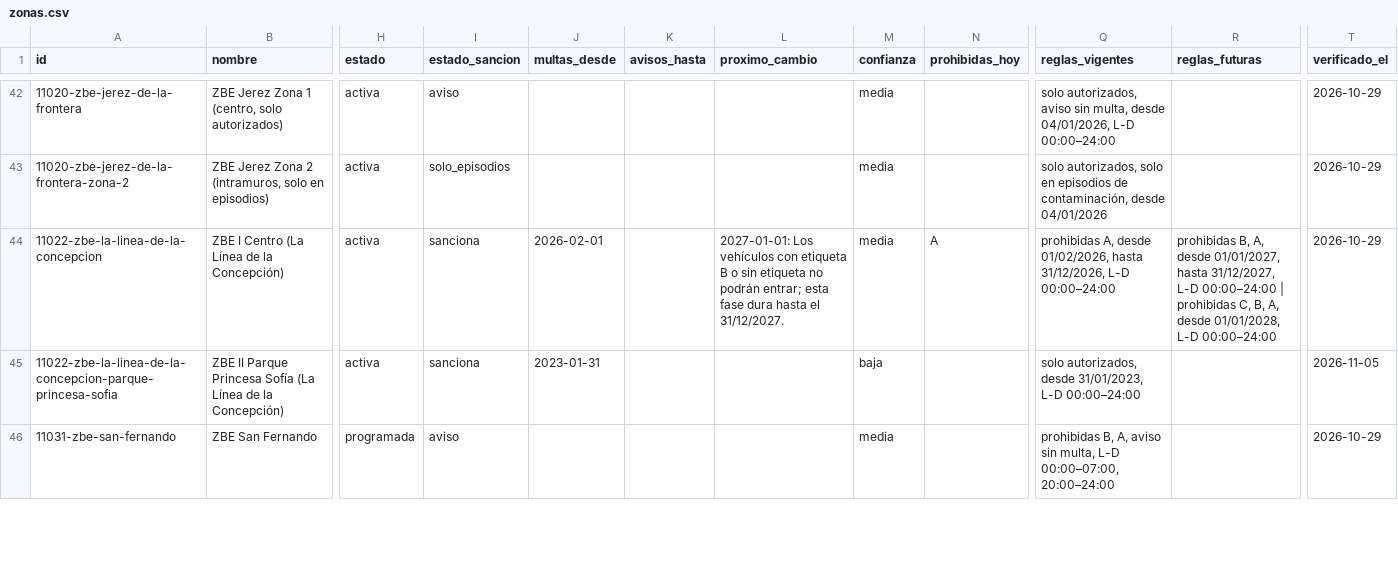
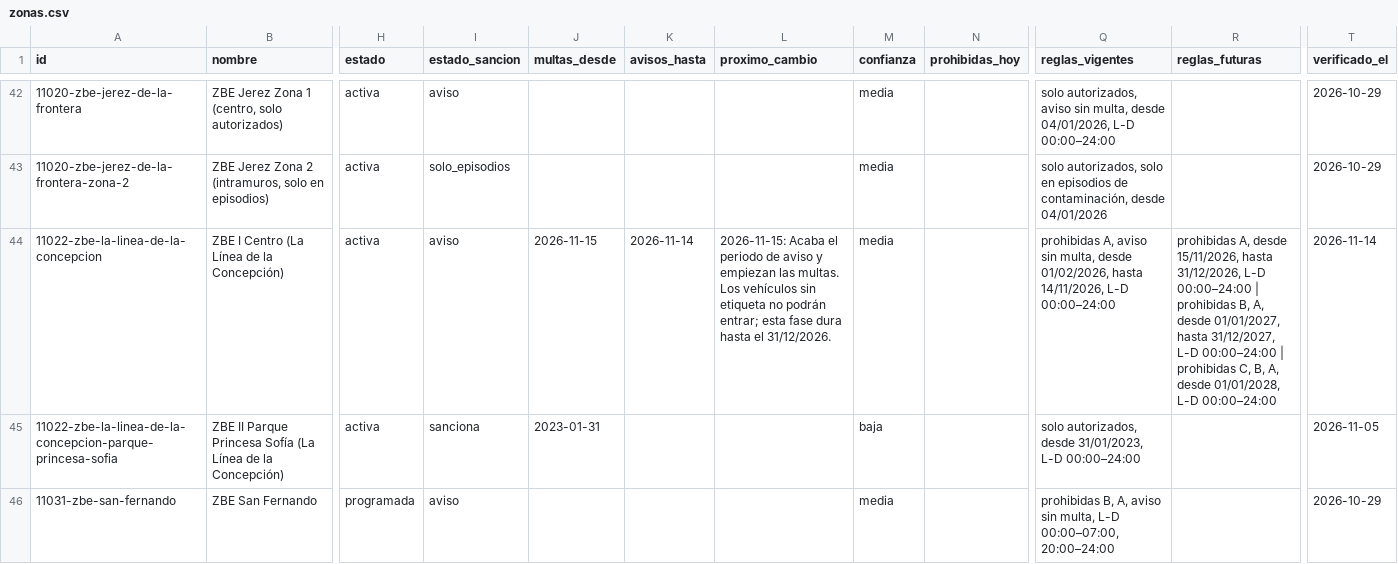
Before and after one commit to marcc992/atlaszbe-datos, a CSV file: data/zonas.csv, drawn as a sheet; only a part is shown, gaps mark what is left out; the diff names each change by its address in the sheet, - before the commit and + after, or states it on an @@ line.

```diff
--- a/data/zonas.csv
+++ b/data/zonas.csv
-I44 (estado_sancion): sanciona
+I44 (estado_sancion): aviso
-J44 (multas_desde): 2026-02-01
+J44 (multas_desde): 2026-11-15
-K44 (avisos_hasta): (empty)
+K44 (avisos_hasta): 2026-11-14
-L44 (proximo_cambio): 2027-01-01: Los vehículos con etiqueta B o sin etiqueta no podrán entrar; esta fase dura hasta el 31/12/2027.
+L44 (proximo_cambio): 2026-11-15: Acaba el periodo de aviso y empiezan las multas. Los vehículos sin etiqueta no podrán entrar; esta fase dura hasta el 31/12/2026.
-N44 (prohibidas_hoy): A
+N44 (prohibidas_hoy): (empty)
-Q44 (reglas_vigentes): prohibidas A, desde 01/02/2026, hasta 31/12/2026, L-D 00:00–24:00
+Q44 (reglas_vigentes): prohibidas A, aviso sin multa, desde 01/02/2026, hasta 14/11/2026, L-D 00:00–24:00
-R44 (reglas_futuras): prohibidas B, A,…
+R44 (reglas_futuras): prohibidas A, desde 15/11/2026, hasta 31/12/2026, L-D 00:00–24:00 | prohibidas B, A,…
-T44 (verificado_el): 2026-10-29
+T44 (verificado_el): 2026-11-14
```
Also changed, not shown: 4 other files.
